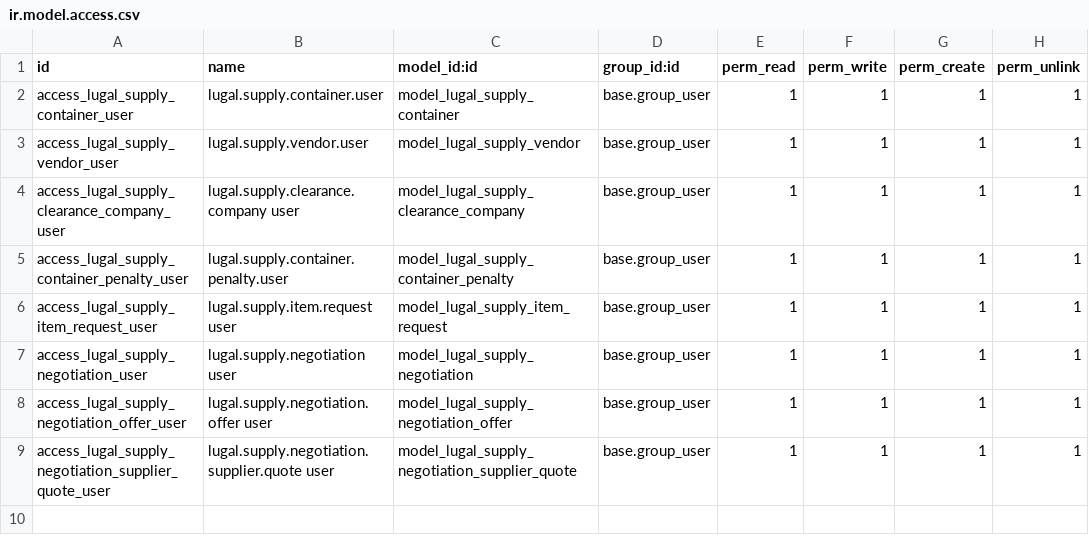
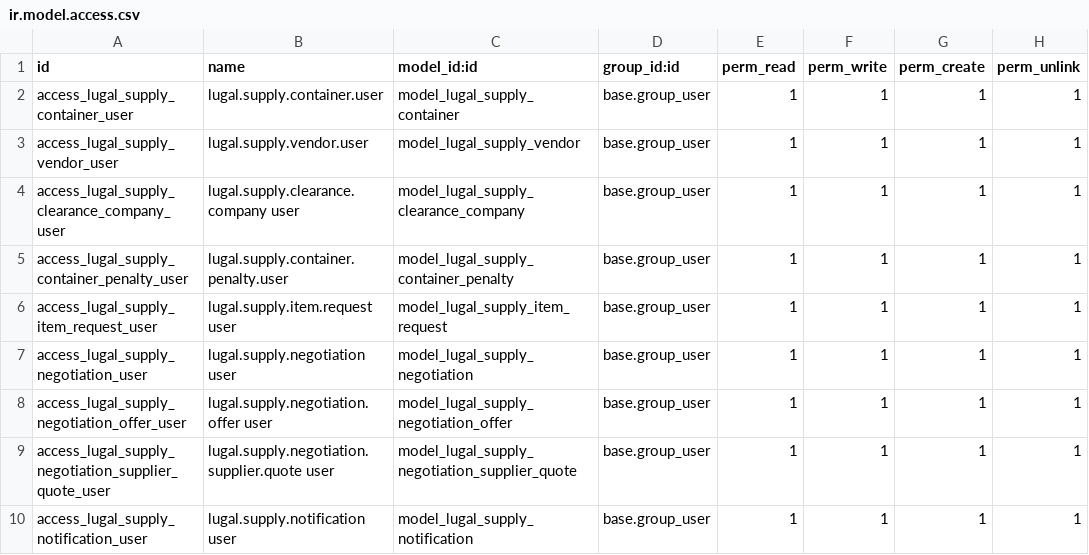
Before and after one commit to alhamza7/omarware, a CSV file: addons/lugal_supply/security/ir.model.access.csv, drawn as a sheet; the diff names each change by its address in the sheet, - before the commit and + after, or states it on an @@ line.

```diff
--- a/addons/lugal_supply/security/ir.model.access.csv
+++ b/addons/lugal_supply/security/ir.model.access.csv
+row 10: access_lugal_supply_notification_user | lugal.supply.notification user | model_lugal_supply_notification | base.group_user | 1 | 1 | 1 | 1
```
Also changed, not shown: 6 other files.
